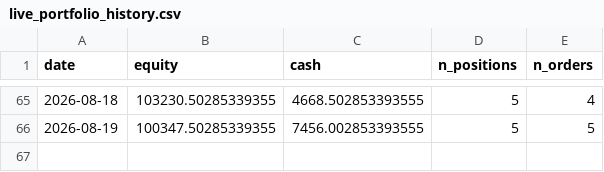
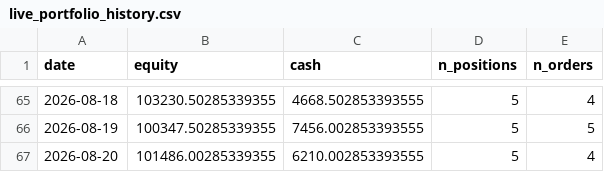
Before and after one commit to Yu-ChangCheng/PingPingPongPongTW, a CSV file: docs/data/live_portfolio_history.csv, drawn as a sheet; only a part is shown, gaps mark what is left out.

```diff
--- a/docs/data/live_portfolio_history.csv
+++ b/docs/data/live_portfolio_history.csv
@@ -66 +66,2 @@ date,equity,cash,n_positions,n_orders
 2026-08-19,100347.50285339355,7456.002853393555,5,5
+2026-08-20,101486.00285339355,6210.002853393555,5,4
```
Also changed, not shown: docs/data/orders_today.csv, docs/data/portfolio_history.csv, 9 other files.
